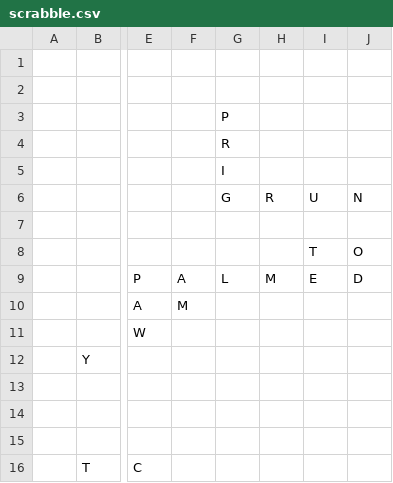
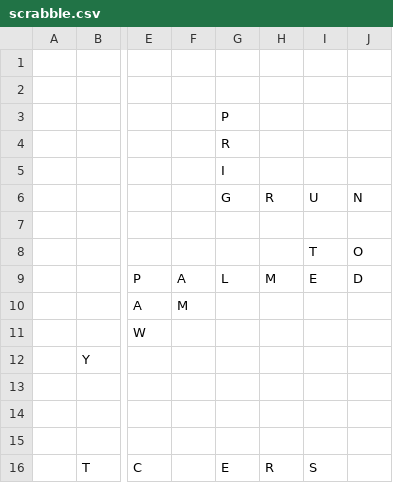
Before and after one commit to daflad/scrabble.nehpets.co.uk, a CSV file: scrabble.csv, drawn as a sheet; only a part is shown, gaps mark what is left out; the diff names each change by its address in the sheet, - before the commit and + after, or states it on an @@ line.

```diff
--- a/scrabble.csv
+++ b/scrabble.csv
-G16 (P): (empty)
+G16 (P): E
-H16: (empty)
+H16: R
-I16: (empty)
+I16: S
```
Also changed, not shown: 1 other file.
